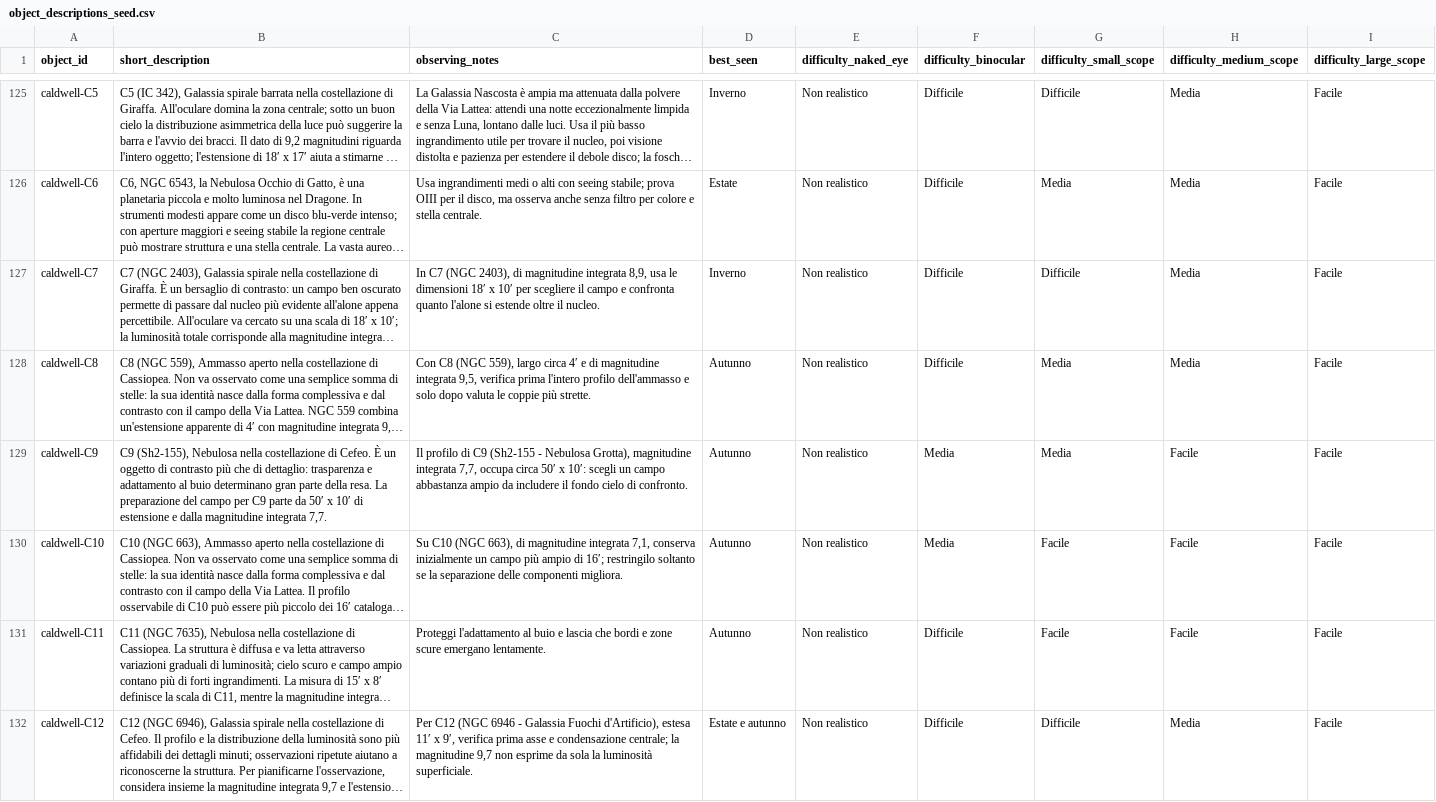
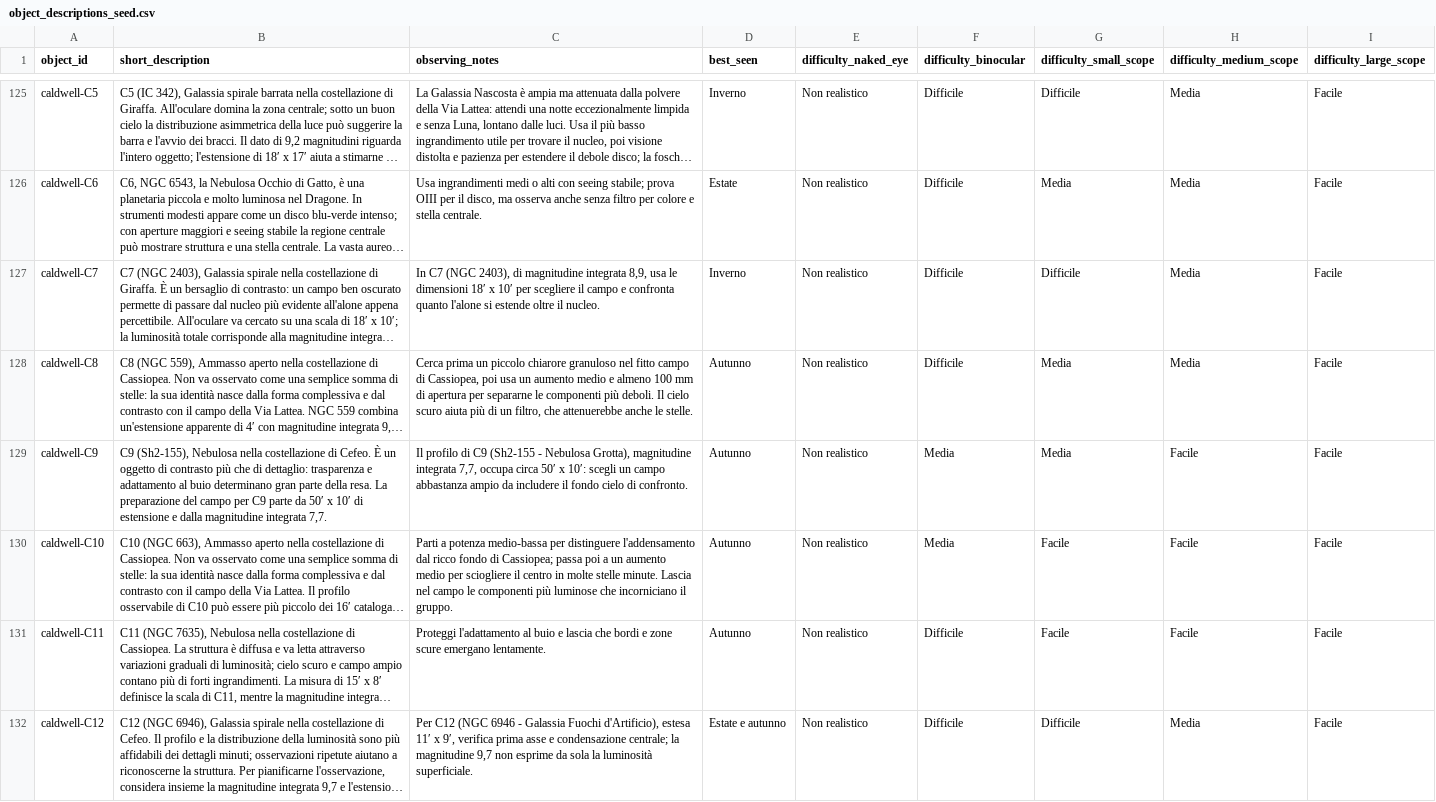
Before and after one commit to beastmen84/NightScope, a CSV file: astro_viewer/data/object_descriptions_seed.csv, drawn as a sheet; only a part is shown, gaps mark what is left out; long unchanged cells end in …; the diff covers the shown part only; the diff names each change by its address in the sheet, - before the commit and + after, or states it on an @@ line.

```diff
--- a/astro_viewer/data/object_descriptions_seed.csv
+++ b/astro_viewer/data/object_descriptions_seed.csv
-C128 (observing_notes): Con C8 (NGC 559), largo circa 4′ e di magnitudine integrata 9,5, verifica prima l'intero profilo dell'ammasso e solo dopo valuta le coppie più strette.
+C128 (observing_notes): Cerca prima un piccolo chiarore granuloso nel fitto campo di Cassiopea, poi usa un aumento medio e almeno 100 mm di apertura per separarne le componenti più deboli. Il cielo scuro aiuta più di un filtro, che attenuerebbe anche le stelle.
-C130 (observing_notes): Su C10 (NGC 663), di magnitudine integrata 7,1, conserva inizialmente un campo più ampio di 16′; restringilo soltanto se la separazione delle componenti migliora.
+C130 (observing_notes): Parti a potenza medio-bassa per distinguere l'addensamento dal ricco fondo di Cassiopea; passa poi a un aumento medio per sciogliere il centro in molte stelle minute. Lascia nel campo le componenti più luminose che incorniciano il gruppo.
```
Also changed, not shown: 56 edited cells elsewhere in this file, 19 other files.
